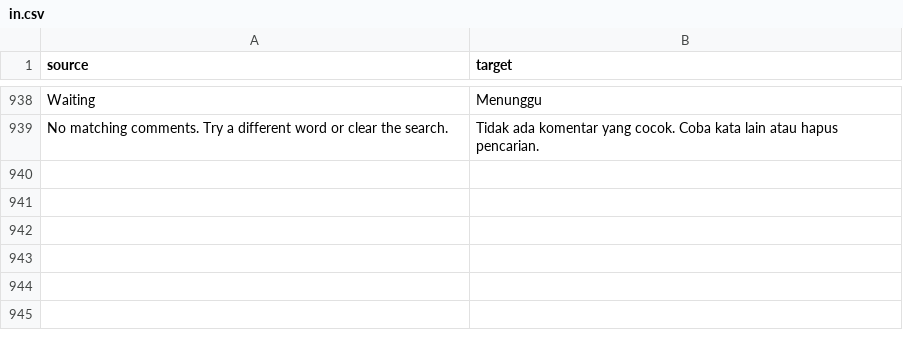
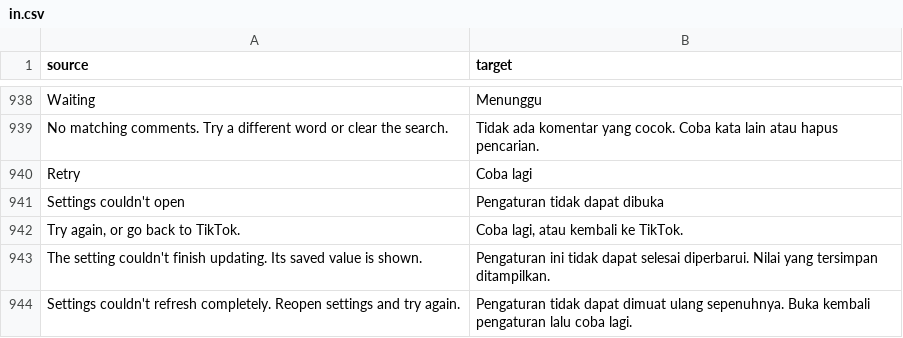
Before and after one commit to Dojz/hushfeed, a CSV file: extensions/tiktok/src/main/l10n/in.csv, drawn as a sheet; only a part is shown, gaps mark what is left out; the diff names each change by its address in the sheet, - before the commit and + after, or states it on an @@ line.

Commit message:
fix(settings): recover from synchronization failures
Add failure-injection coverage for initialization and preference callback recovery.

```diff
--- a/extensions/tiktok/src/main/l10n/in.csv
+++ b/extensions/tiktok/src/main/l10n/in.csv
+row 940: Retry | Coba lagi
+row 941: Settings couldn't open | Pengaturan tidak dapat dibuka
+row 942: Try again, or go back to TikTok. | Coba lagi, atau kembali ke TikTok.
+row 943: The setting couldn't finish updating. Its saved value is shown. | Pengaturan ini tidak dapat selesai diperbarui. Nilai yang tersimpan ditampilkan.
+row 944: Settings couldn't refresh completely. Reopen settings and try again. | Pengaturan tidak dapat dimuat ulang sepenuhnya. Buka kembali pengaturan lalu coba lagi.
```
Also changed, not shown: extensions/tiktok/src/main/l10n/de.tsv, extensions/tiktok/src/main/l10n/en.csv, 10 other files.
